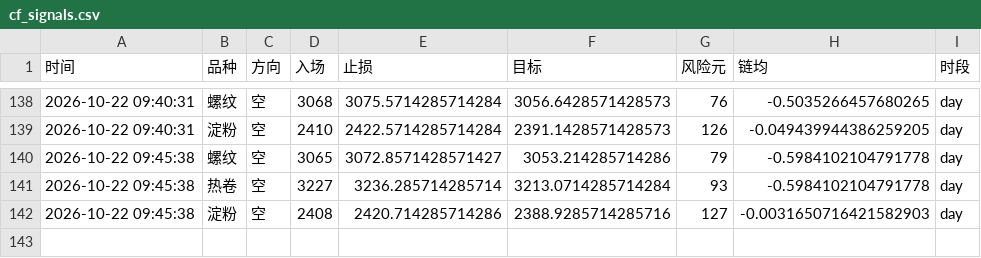
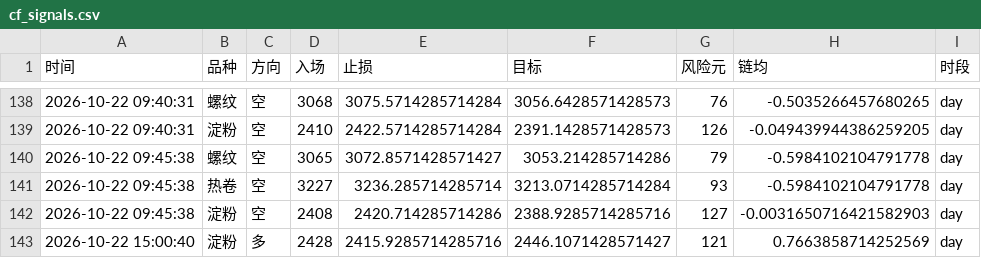
Before and after one commit to Yuffish2/futures-watcher, a CSV file: out/cf_signals.csv, drawn as a sheet; only a part is shown, gaps mark what is left out; the diff names each change by its address in the sheet, - before the commit and + after, or states it on an @@ line.

Commit message:
cf-signal: 2026-10-22 15:00:40

```diff
--- a/out/cf_signals.csv
+++ b/out/cf_signals.csv
+row 143: 2026-10-22 15:00:40 | 淀粉 | 多 | 2428 | 2415.9285714285716 | 2446.1071428571427 | 121 | 0.7663858714252569 | day
```
